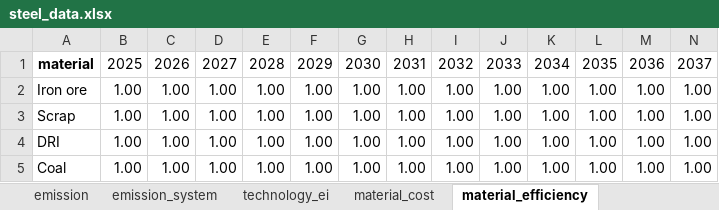
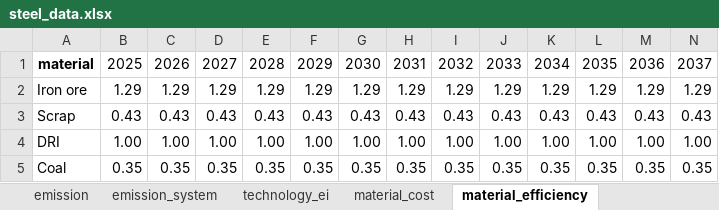
Before and after one commit to PLANiT-Institute/systempathway, an Excel workbook: database/steel_data.xlsx, sheet material_efficiency, drawn as a sheet; only a part is shown; values as stored, in another font and other column widths than the file's, no borders; removed rows and columns are numbered as before the commit, all else as after; rows hold the shown columns only; the diff names each change by its address in the sheet, - before the commit and + after, or states it on an @@ line.

```diff
--- a/database/steel_data.xlsx (sheet material_efficiency)
+++ b/database/steel_data.xlsx (sheet material_efficiency)
-row 2: Iron ore | 1.00 | 1.00 | 1.00 | 1.00 | 1.00 | 1.00 | 1.00 | 1.00 | 1.00 | 1.00 | 1.00 | 1.00 | 1.00
-row 3: Scrap | 1.00 | 1.00 | 1.00 | 1.00 | 1.00 | 1.00 | 1.00 | 1.00 | 1.00 | 1.00 | 1.00 | 1.00 | 1.00
+row 2: Iron ore | 1.29 | 1.29 | 1.29 | 1.29 | 1.29 | 1.29 | 1.29 | 1.29 | 1.29 | 1.29 | 1.29 | 1.29 | 1.29
+row 3: Scrap | 0.43 | 0.43 | 0.43 | 0.43 | 0.43 | 0.43 | 0.43 | 0.43 | 0.43 | 0.43 | 0.43 | 0.43 | 0.43
-row 5: Coal | 1.00 | 1.00 | 1.00 | 1.00 | 1.00 | 1.00 | 1.00 | 1.00 | 1.00 | 1.00 | 1.00 | 1.00 | 1.00
+row 5: Coal | 0.35 | 0.35 | 0.35 | 0.35 | 0.35 | 0.35 | 0.35 | 0.35 | 0.35 | 0.35 | 0.35 | 0.35 | 0.35
```
Also changed, not shown: sheet fuel_efficiency, sheet fuel_emission, sheet fuel_cost, sheet emission_system, sheet opex, sheet renewal, 8 more sheets, 4 other files.
